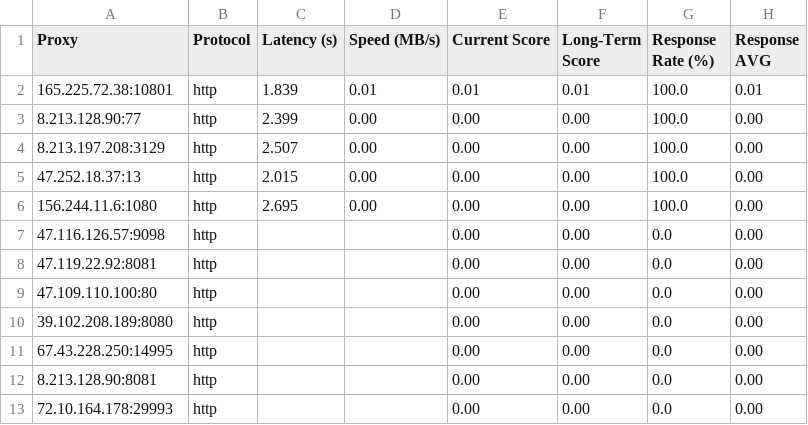
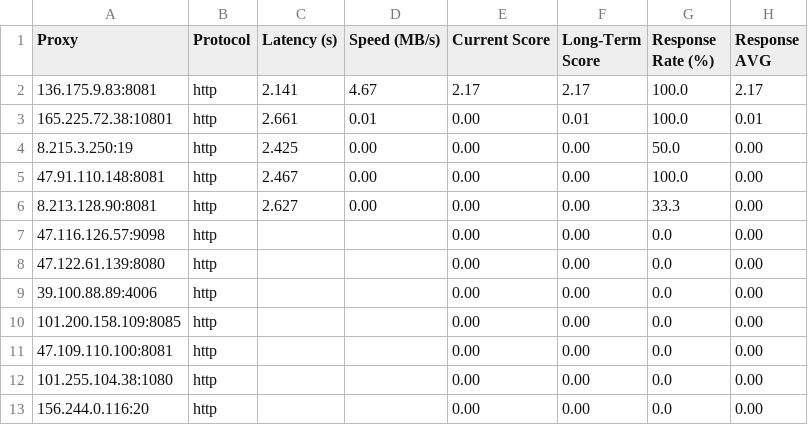
Before and after one commit to rriordan/Proxy-Master, a CSV file: Output/proxy_benchmark_results.csv, drawn as a sheet.

```diff
--- a/Output/proxy_benchmark_results.csv
+++ b/Output/proxy_benchmark_results.csv
@@ -1,13 +1,13 @@
 Proxy,Protocol,Latency (s),Speed (MB/s),Current Score,Long-Term Score,Response Rate (%),Response AVG
-165.225.72.38:10801,http,1.839,0.01,0.01,0.01,100.0,0.01
-8.213.128.90:77,http,2.399,0.00,0.00,0.00,100.0,0.00
-8.213.197.208:3129,http,2.507,0.00,0.00,0.00,100.0,0.00
-47.252.18.37:13,http,2.015,0.00,0.00,0.00,100.0,0.00
-156.244.11.6:1080,http,2.695,0.00,0.00,0.00,100.0,0.00
+136.175.9.83:8081,http,2.141,4.67,2.17,2.17,100.0,2.17
+165.225.72.38:10801,http,2.661,0.01,0.00,0.01,100.0,0.01
+8.215.3.250:19,http,2.425,0.00,0.00,0.00,50.0,0.00
+47.91.110.148:8081,http,2.467,0.00,0.00,0.00,100.0,0.00
+8.213.128.90:8081,http,2.627,0.00,0.00,0.00,33.3,0.00
 47.116.126.57:9098,http,,,0.00,0.00,0.0,0.00
-47.119.22.92:8081,http,,,0.00,0.00,0.0,0.00
-47.109.110.100:80,http,,,0.00,0.00,0.0,0.00
-39.102.208.189:8080,http,,,0.00,0.00,0.0,0.00
-67.43.228.250:14995,http,,,0.00,0.00,0.0,0.00
-8.213.128.90:8081,http,,,0.00,0.00,0.0,0.00
-72.10.164.178:29993,http,,,0.00,0.00,0.0,0.00
+47.122.61.139:8080,http,,,0.00,0.00,0.0,0.00
+39.100.88.89:4006,http,,,0.00,0.00,0.0,0.00
+101.200.158.109:8085,http,,,0.00,0.00,0.0,0.00
+47.109.110.100:8081,http,,,0.00,0.00,0.0,0.00
+101.255.104.38:1080,http,,,0.00,0.00,0.0,0.00
+156.244.0.116:20,http,,,0.00,0.00,0.0,0.00
```
Also changed, not shown: Output/proxy_history.csv, 4 other files.
